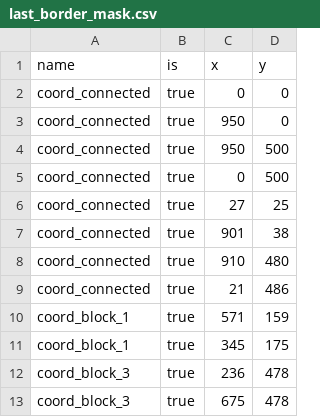
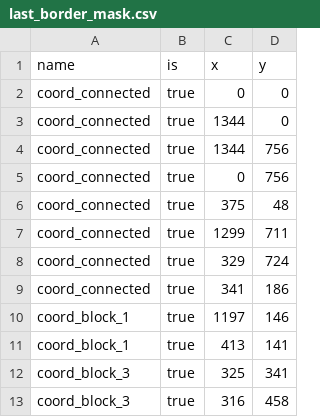
Before and after one commit to knupel/Force_Field, a CSV file: save/last_border_mask.csv, drawn as a sheet.

Commit message:
last work in progress with a lot of mess but that's work

```diff
--- a/save/last_border_mask.csv
+++ b/save/last_border_mask.csv
@@ -2,12 +2,12 @@ name,is,x,y
 coord_connected,true,0,0
-coord_connected,true,950,0
-coord_connected,true,950,500
-coord_connected,true,0,500
-coord_connected,true,27,25
-coord_connected,true,901,38
-coord_connected,true,910,480
-coord_connected,true,21,486
-coord_block_1,true,571,159
-coord_block_1,true,345,175
-coord_block_3,true,236,478
-coord_block_3,true,675,478
+coord_connected,true,1344,0
+coord_connected,true,1344,756
+coord_connected,true,0,756
+coord_connected,true,375,48
+coord_connected,true,1299,711
+coord_connected,true,329,724
+coord_connected,true,341,186
+coord_block_1,true,1197,146
+coord_block_1,true,413,141
+coord_block_3,true,325,341
+coord_block_3,true,316,458
```
Also changed, not shown: 14 other files.
